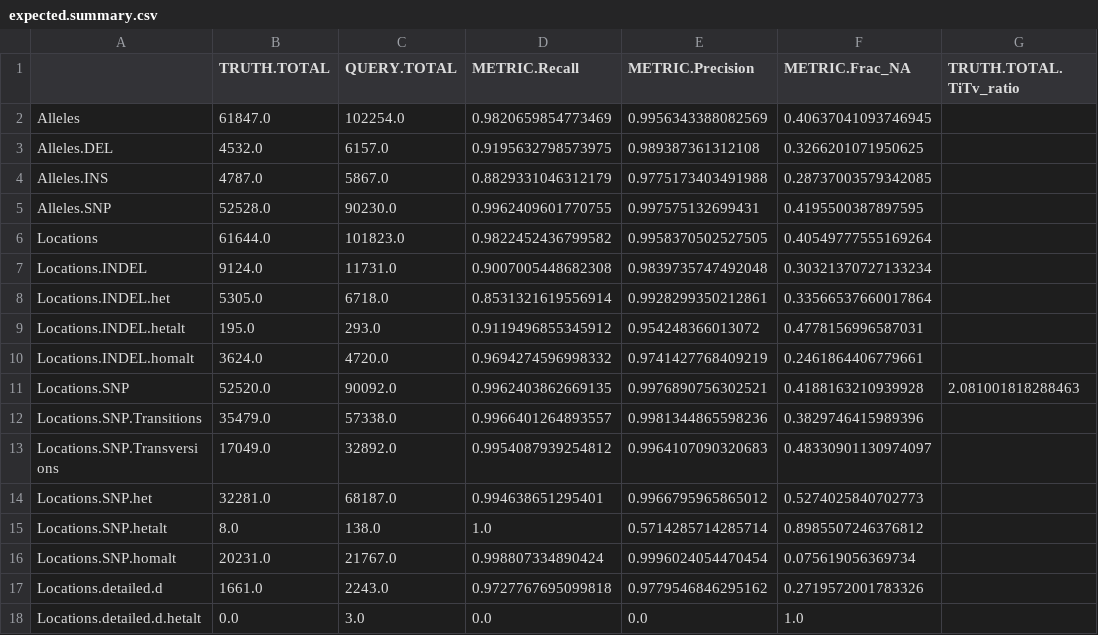
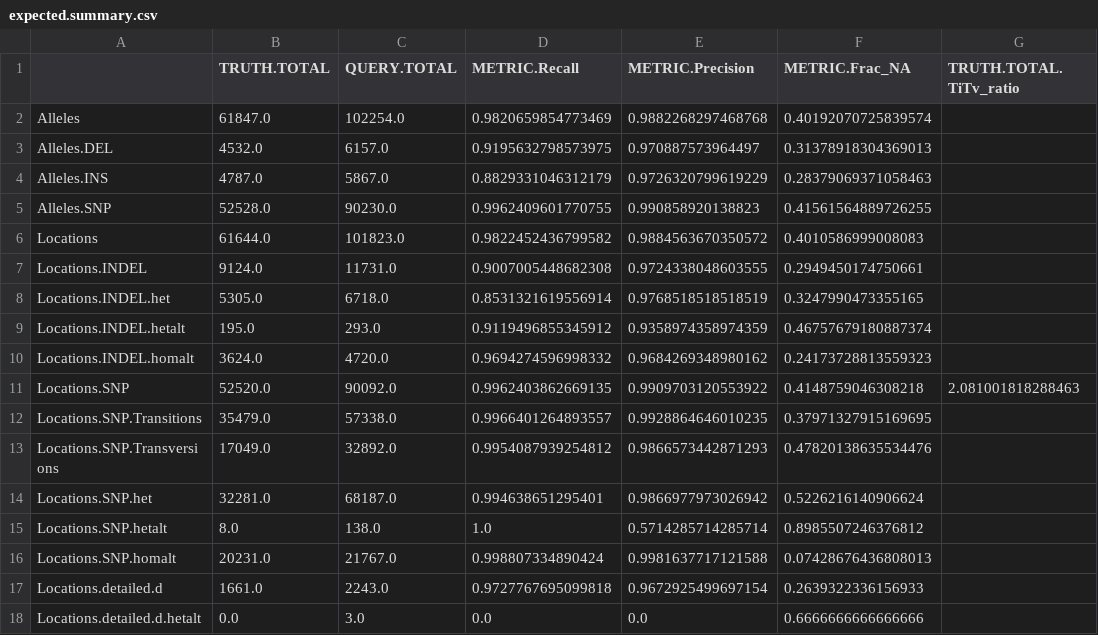
Before and after one commit to Illumina/hap.py, a CSV file: example/happy/expected.summary.csv, drawn as a sheet; only a part is shown; the diff covers the shown part only; the diff names each change by its address in the sheet, - before the commit and + after, or states it on an @@ line.

```diff
--- a/example/happy/expected.summary.csv
+++ b/example/happy/expected.summary.csv
-E2 (METRIC.Precision): 0.9956343388082569
+E2 (METRIC.Precision): 0.9882268297468768
-F2 (METRIC.Frac_NA): 0.40637041093746945
+F2 (METRIC.Frac_NA): 0.40192070725839574
-E3 (METRIC.Precision): 0.989387361312108
+E3 (METRIC.Precision): 0.970887573964497
-F3 (METRIC.Frac_NA): 0.3266201071950625
+F3 (METRIC.Frac_NA): 0.31378918304369013
-E4 (METRIC.Precision): 0.9775173403491988
+E4 (METRIC.Precision): 0.9726320799619229
-F4 (METRIC.Frac_NA): 0.28737003579342085
+F4 (METRIC.Frac_NA): 0.28379069371058463
-E5 (METRIC.Precision): 0.997575132699431
+E5 (METRIC.Precision): 0.990858920138823
-F5 (METRIC.Frac_NA): 0.4195500387897595
+F5 (METRIC.Frac_NA): 0.41561564889726255
-E6 (METRIC.Precision): 0.9958370502527505
+E6 (METRIC.Precision): 0.9884563670350572
-F6 (METRIC.Frac_NA): 0.40549777555169264
+F6 (METRIC.Frac_NA): 0.4010586999008083
-E7 (METRIC.Precision): 0.9839735747492048
+E7 (METRIC.Precision): 0.9724338048603555
-F7 (METRIC.Frac_NA): 0.30321370727133234
+F7 (METRIC.Frac_NA): 0.2949450174750661
-E8 (METRIC.Precision): 0.9928299350212861
+E8 (METRIC.Precision): 0.9768518518518519
-F8 (METRIC.Frac_NA): 0.33566537660017864
+F8 (METRIC.Frac_NA): 0.3247990473355165
-E9 (METRIC.Precision): 0.954248366013072
+E9 (METRIC.Precision): 0.9358974358974359
-F9 (METRIC.Frac_NA): 0.4778156996587031
+F9 (METRIC.Frac_NA): 0.46757679180887374
-E10 (METRIC.Precision): 0.9741427768409219
+E10 (METRIC.Precision): 0.9684269348980162
-F10 (METRIC.Frac_NA): 0.2461864406779661
+F10 (METRIC.Frac_NA): 0.24173728813559323
-E11 (METRIC.Precision): 0.9976890756302521
+E11 (METRIC.Precision): 0.9909703120553922
-F11 (METRIC.Frac_NA): 0.4188163210939928
+F11 (METRIC.Frac_NA): 0.4148759046308218
-E12 (METRIC.Precision): 0.9981344865598236
+E12 (METRIC.Precision): 0.9928864646010235
-F12 (METRIC.Frac_NA): 0.3829746415989396
+F12 (METRIC.Frac_NA): 0.37971327915169695
-E13 (METRIC.Precision): 0.9964107090320683
+E13 (METRIC.Precision): 0.9866573442871293
-F13 (METRIC.Frac_NA): 0.48330901130974097
+F13 (METRIC.Frac_NA): 0.47820138635534476
-E14 (METRIC.Precision): 0.9966795965865012
+E14 (METRIC.Precision): 0.9866977973026942
-F14 (METRIC.Frac_NA): 0.5274025840702773
+F14 (METRIC.Frac_NA): 0.5226216140906624
-E16 (METRIC.Precision): 0.9996024054470454
+E16 (METRIC.Precision): 0.9981637717121588
-F16 (METRIC.Frac_NA): 0.075619056369734
+F16 (METRIC.Frac_NA): 0.07428676436808013
-E17 (METRIC.Precision): 0.9779546846295162
+E17 (METRIC.Precision): 0.9672925499697154
-F17 (METRIC.Frac_NA): 0.2719572001783326
+F17 (METRIC.Frac_NA): 0.2639322336156933
-F18 (METRIC.Frac_NA): 1.0
+F18 (METRIC.Frac_NA): 0.6666666666666666
```
Also changed, not shown: 29 edited cells elsewhere in this file, example/happy/expected.pass.summary.csv, 2 other files.
